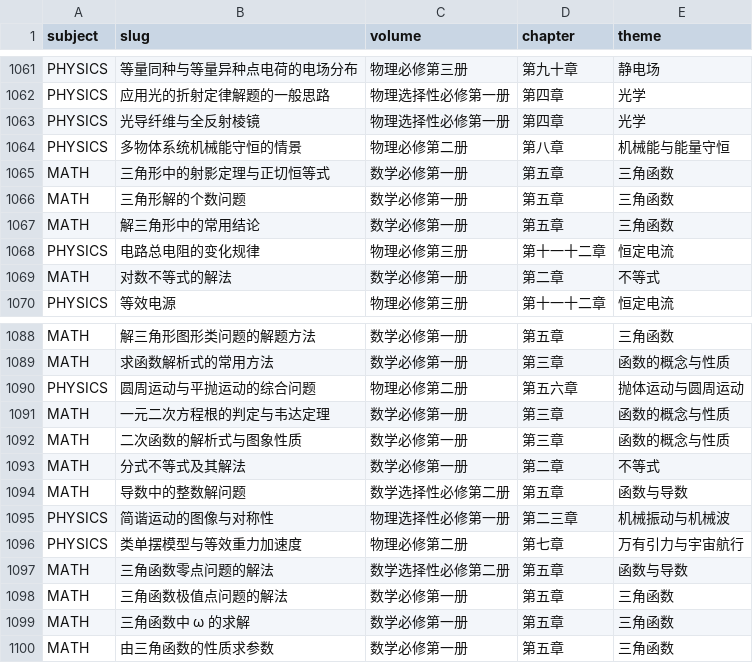
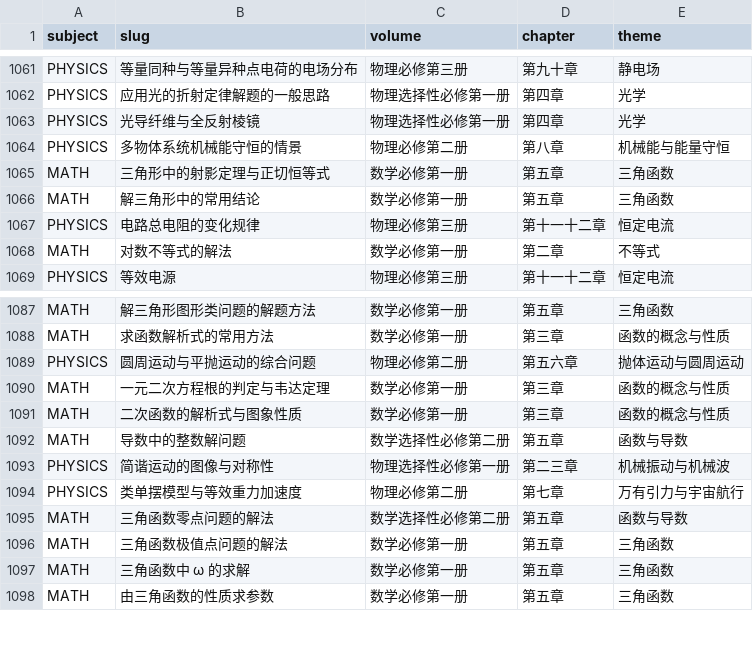
Before and after one commit to tianshantingyun-lab/smart-mistake-book, a CSV file: tools/kb_build/tables/chapter_map.csv, drawn as a sheet; only a part is shown, gaps mark what is left out.

```diff
--- a/tools/kb_build/tables/chapter_map.csv
+++ b/tools/kb_build/tables/chapter_map.csv
@@ -1065,3 +1065,2 @@ PHYSICS,多物体系统机械能守恒的情景,物理必修第二册,第八章,
 MATH,三角形中的射影定理与正切恒等式,数学必修第一册,第五章,三角函数
-MATH,三角形解的个数问题,数学必修第一册,第五章,三角函数
 MATH,解三角形中的常用结论,数学必修第一册,第五章,三角函数
@@ -1092,3 +1091,2 @@ MATH,一元二次方程根的判定与韦达定理,数学必修第一册,第三
 MATH,二次函数的解析式与图象性质,数学必修第一册,第三章,函数的概念与性质
-MATH,分式不等式及其解法,数学必修第一册,第二章,不等式
 MATH,导数中的整数解问题,数学选择性必修第二册,第五章,函数与导数
```
Also changed, not shown: tools/kb_build/tables/alias_dropped.csv, tools/kb_build/tables/point_merge.csv, 6 other files.
